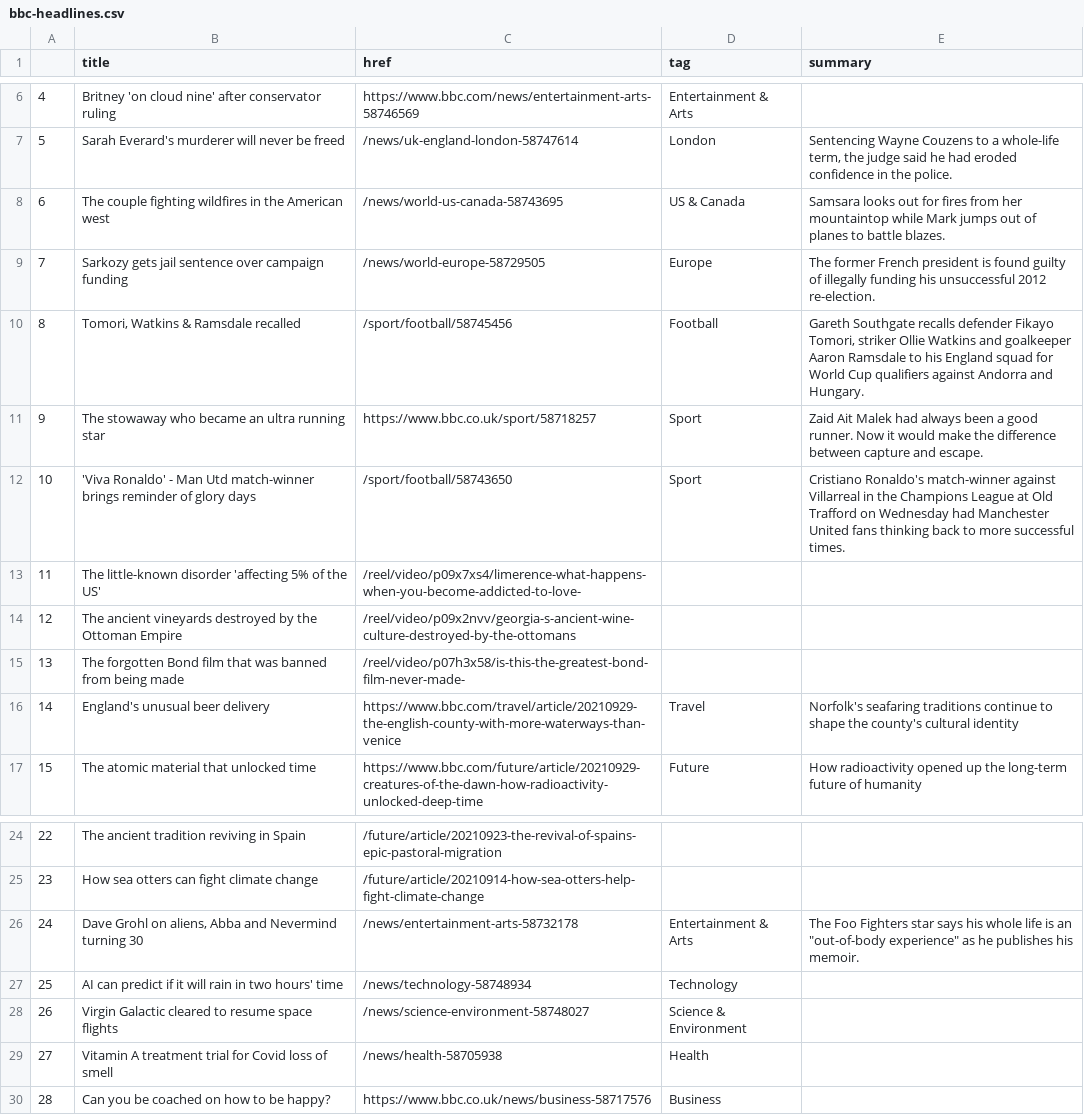
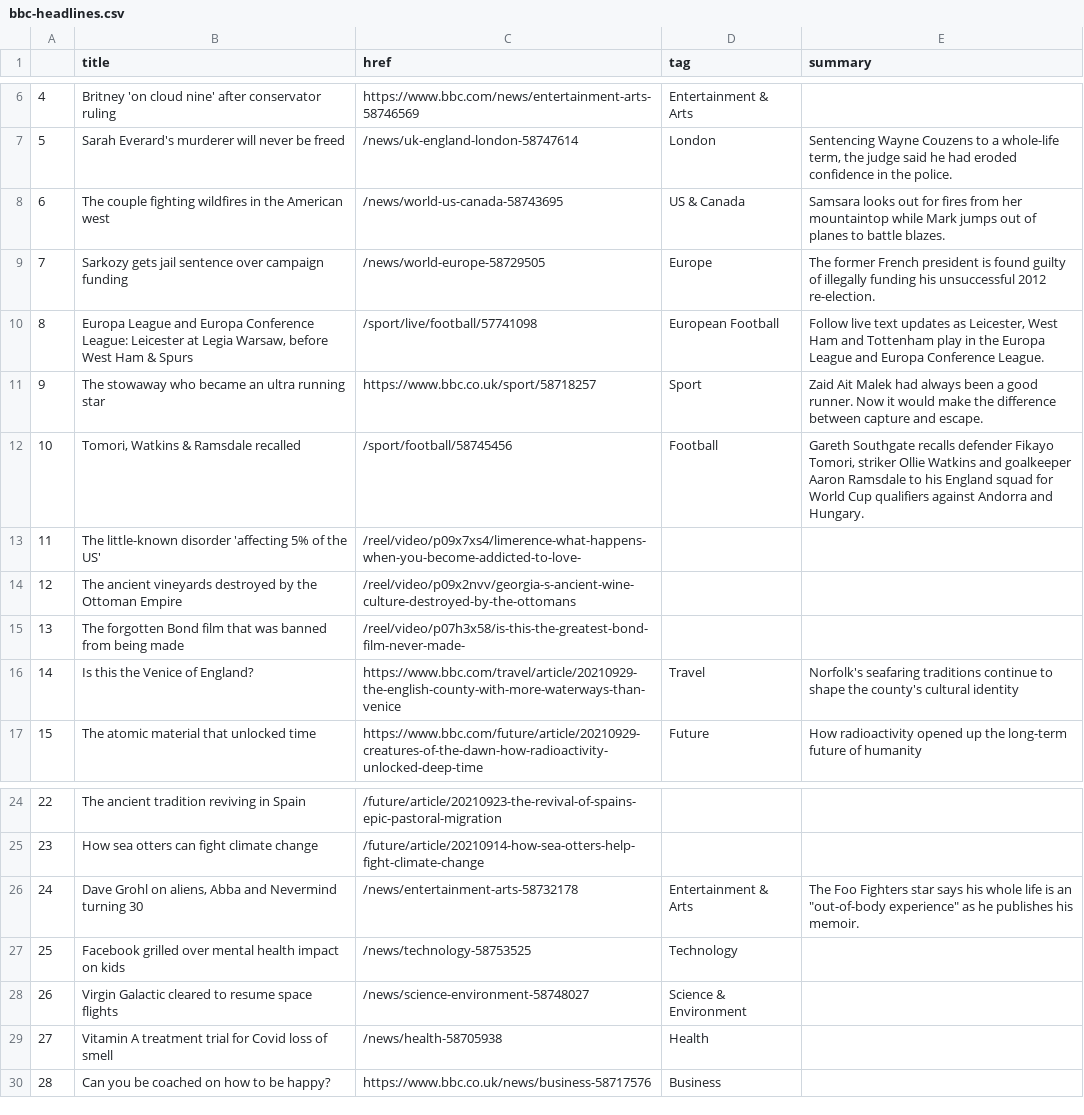
Before and after one commit to gbolduan/automatic-scraper, a CSV file: bbc-headlines.csv, drawn as a sheet; only a part is shown, gaps mark what is left out.

```diff
--- a/bbc-headlines.csv
+++ b/bbc-headlines.csv
@@ -9,5 +9,5 @@
 7,Sarkozy gets jail sentence over campaign funding,/news/world-europe-58729505,Europe,The former French president is found guilty of illegally funding his unsuccessful 2012 re-election.
-8,"Tomori, Watkins & Ramsdale recalled",/sport/football/58745456,Football,"Gareth Southgate recalls defender Fikayo Tomori, striker Ollie Watkins and goalkeeper Aaron Ramsdale to his England squad for World Cup qualifiers against Andorra and Hungary."
+8,"Europa League and Europa Conference League: Leicester at Legia Warsaw, before West Ham & Spurs",/sport/live/football/57741098,European Football,"Follow live text updates as Leicester, West Ham and Tottenham play in the Europa League and Europa Conference League."
 9,The stowaway who became an ultra running star,https://www.bbc.co.uk/sport/58718257,Sport,Zaid Ait Malek had always been a good runner. Now it would make the difference between capture and escape.
-10,'Viva Ronaldo' - Man Utd match-winner brings reminder of glory days,/sport/football/58743650,Sport,Cristiano Ronaldo's match-winner against Villarreal in the Champions League at Old Trafford on Wednesday had Manchester United fans thinking back to more successful times.
+10,"Tomori, Watkins & Ramsdale recalled",/sport/football/58745456,Football,"Gareth Southgate recalls defender Fikayo Tomori, striker Ollie Watkins and goalkeeper Aaron Ramsdale to his England squad for World Cup qualifiers against Andorra and Hungary."
 11,The little-known disorder 'affecting 5% of the US',/reel/video/p09x7xs4/limerence-what-happens-when-you-become-addicted-to-love-,,
@@ -15,3 +15,3 @@
 13,The forgotten Bond film that was banned from being made,/reel/video/p07h3x58/is-this-the-greatest-bond-film-never-made-,,
-14,England's unusual beer delivery,https://www.bbc.com/travel/article/20210929-the-english-county-with-more-waterways-than-venice,Travel,Norfolk's seafaring traditions continue to shape the county's cultural identity
+14,Is this the Venice of England?,https://www.bbc.com/travel/article/20210929-the-english-county-with-more-waterways-than-venice,Travel,Norfolk's seafaring traditions continue to shape the county's cultural identity
 15,The atomic material that unlocked time,https://www.bbc.com/future/article/20210929-creatures-of-the-dawn-how-radioactivity-unlocked-deep-time,Future,How radioactivity opened up the long-term future of humanity
@@ -26,3 +26,3 @@
 24,"Dave Grohl on aliens, Abba and Nevermind turning 30",/news/entertainment-arts-58732178,Entertainment & Arts,"The Foo Fighters star says his whole life is an ""out-of-body experience"" as he publishes his memoir."
-25,AI can predict if it will rain in two hours' time,/news/technology-58748934,Technology,
+25,Facebook grilled over mental health impact on kids,/news/technology-58753525,Technology,
 26,Virgin Galactic cleared to resume space flights,/news/science-environment-58748027,Science & Environment,
```
